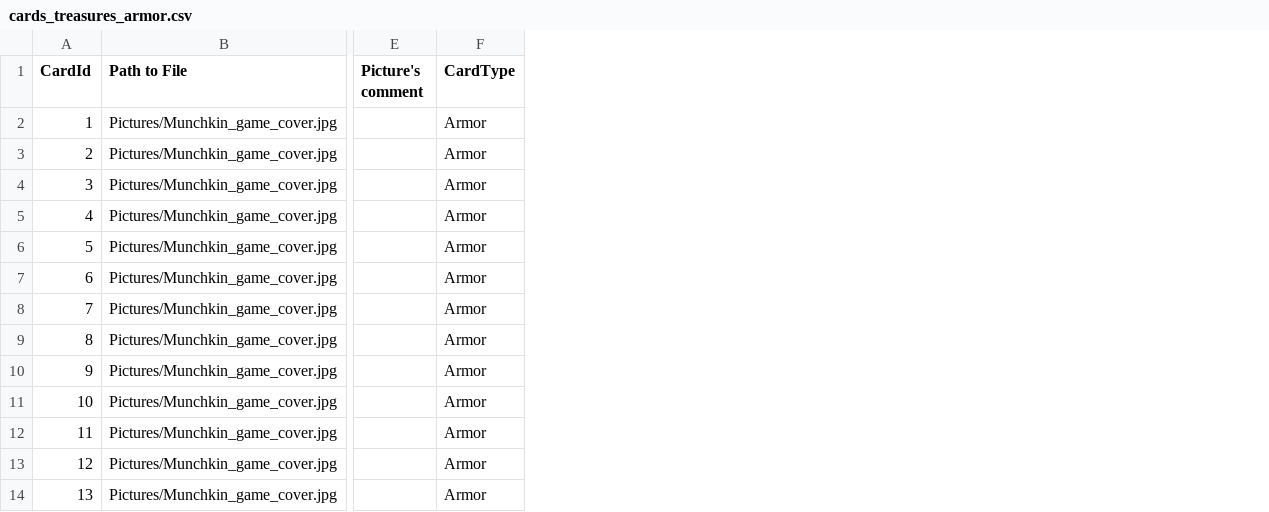
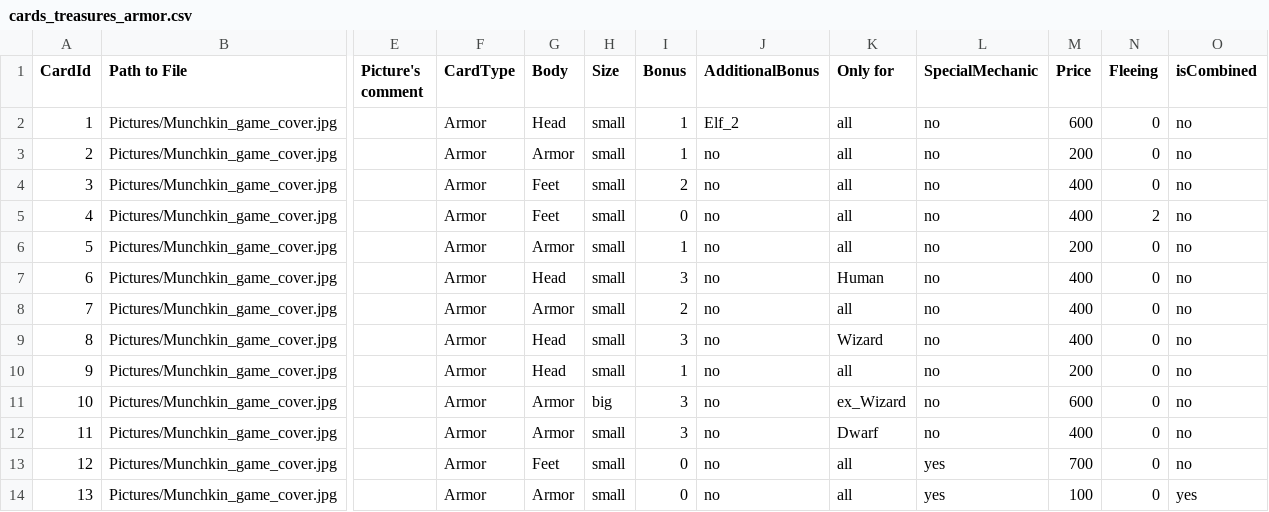
Before and after one commit to dsbabkov/Nayda, a CSV file: Nayda/Tables/cards_treasures_armor.csv, drawn as a sheet; only a part is shown, gaps mark what is left out; the diff names each change by its address in the sheet, - before the commit and + after, or states it on an @@ line.

Commit message:
Armor table added (initial)

```diff
--- a/Nayda/Tables/cards_treasures_armor.csv
+++ b/Nayda/Tables/cards_treasures_armor.csv
+column G (Body), rows 2-14: Head | Armor | Feet | Feet | Armor | Head | Armor | Head | Head | Armor | Armor | Feet | Armor
+column H (Size), rows 2-14: small | small | small | small | small | small | small | small | small | big | small | small | small
+column I (Bonus), rows 2-14: 1 | 1 | 2 | 0 | 1 | 3 | 2 | 3 | 1 | 3 | 3 | 0 | 0
+column J (AdditionalBonus), rows 2-14: Elf_2 | no | no | no | no | no | no | no | no | no | no | no | no
+column K (Only for), rows 2-14: all | all | all | all | all | Human | all | Wizard | all | ex_Wizard | Dwarf | all | all
+column L (SpecialMechanic), rows 2-14: no | no | no | no | no | no | no | no | no | no | no | yes | yes
+column M (Price), rows 2-14: 600 | 200 | 400 | 400 | 200 | 400 | 400 | 400 | 200 | 600 | 400 | 700 | 100
+column N (Fleeing), rows 2-14: 0 | 0 | 0 | 2 | 0 | 0 | 0 | 0 | 0 | 0 | 0 | 0 | 0
+column O (isCombined), rows 2-14: no | no | no | no | no | no | no | no | no | no | no | no | yes
```
